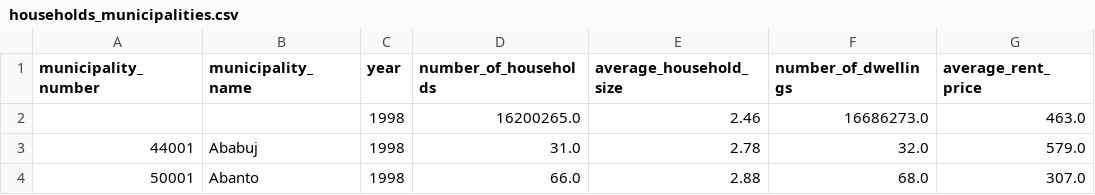
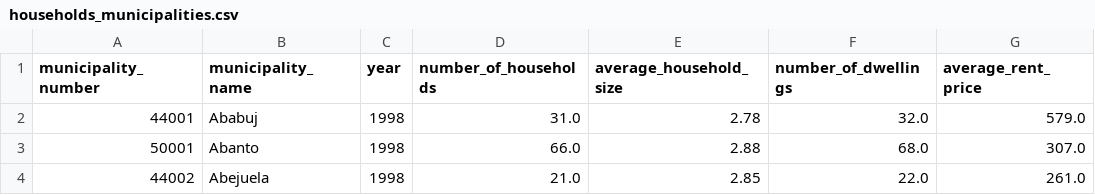
Before and after one commit to liliarte-1/data-engineering_course-project, a CSV file: data/staging/households_municipalities.csv, drawn as a sheet; only a part is shown; the shorter side is filled out with more unchanged rows; the diff names each change by its address in the sheet, - before the commit and + after, or states it on an @@ line.

```diff
--- a/data/staging/households_municipalities.csv
+++ b/data/staging/households_municipalities.csv
-row 2:  |  | 1998 | 16200265.0 | 2.46 | 16686273.0 | 463.0
```
Also changed, not shown: data/raw/households_dataset.csv, 4 other files.
